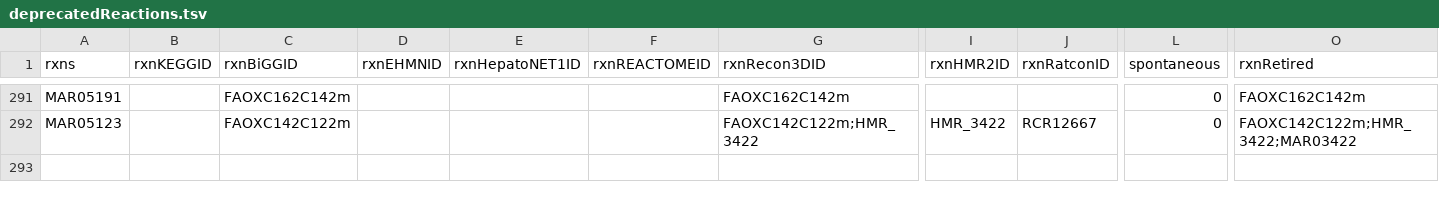
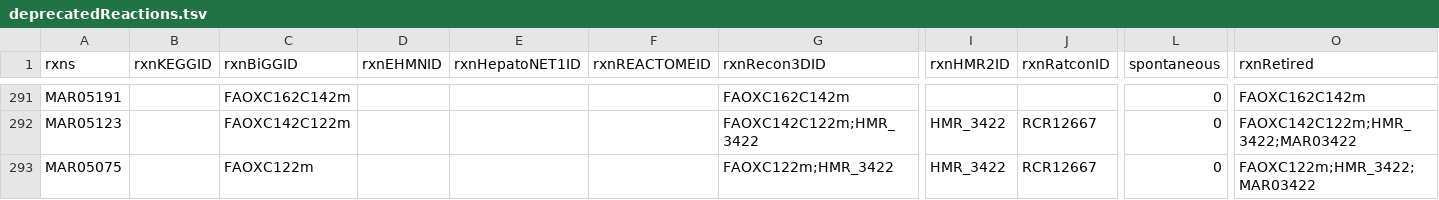
Before and after one commit to SysBioChalmers/Human-GEM, a TSV file: data/deprecatedIdentifiers/deprecatedReactions.tsv, drawn as a sheet; only a part is shown, gaps mark what is left out; rows hold the shown columns only; the diff names each change by its address in the sheet, - before the commit and + after, or states it on an @@ line.

```diff
--- a/data/deprecatedIdentifiers/deprecatedReactions.tsv
+++ b/data/deprecatedIdentifiers/deprecatedReactions.tsv
+row 293: MAR05075 |  | FAOXC122m |  |  |  | FAOXC122m;HMR_3422 | HMR_3422 | RCR12667 | 0 | FAOXC122m;HMR_3422;MAR03422
```
Also changed, not shown: 2 other files.
